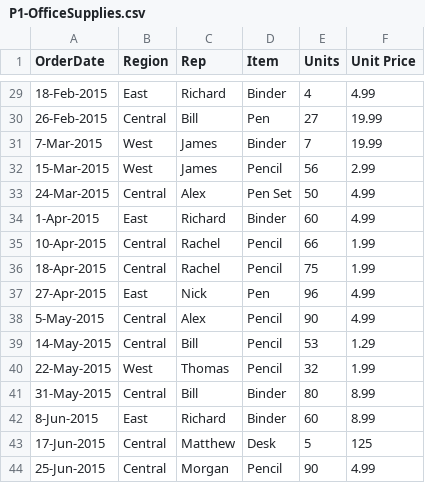
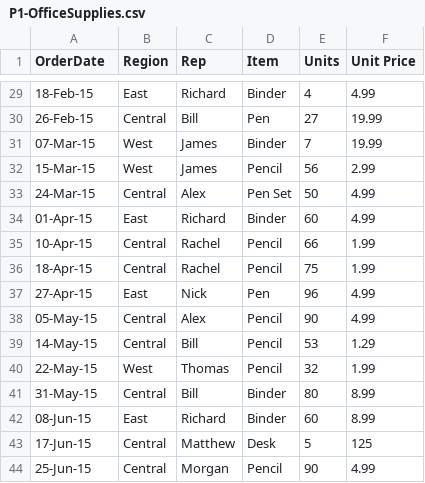
Before and after one commit to sayes121/Tableau, a CSV file: Tableau for Data Science/Section - 2 - Tableau Basic/Dataset/P1-OfficeSupplies.csv, drawn as a sheet; only a part is shown, gaps mark what is left out; the diff covers the shown part only.

```diff
--- a/Tableau for Data Science/Section - 2 - Tableau Basic/Dataset/P1-OfficeSupplies.csv
+++ b/Tableau for Data Science/Section - 2 - Tableau Basic/Dataset/P1-OfficeSupplies.csv
@@ -29,16 +29,16 @@ OrderDate,Region,Rep,Item,Units,Unit Price
-18-Feb-2015,East,Richard,Binder,4,4.99
-26-Feb-2015,Central,Bill,Pen,27,19.99
-7-Mar-2015,West,James,Binder,7,19.99
-15-Mar-2015,West,James,Pencil,56,2.99
-24-Mar-2015,Central,Alex,Pen Set,50,4.99
-1-Apr-2015,East,Richard,Binder,60,4.99
-10-Apr-2015,Central,Rachel,Pencil,66,1.99
-18-Apr-2015,Central,Rachel,Pencil,75,1.99
-27-Apr-2015,East,Nick,Pen,96,4.99
-5-May-2015,Central,Alex,Pencil,90,4.99
-14-May-2015,Central,Bill,Pencil,53,1.29
-22-May-2015,West,Thomas,Pencil,32,1.99
-31-May-2015,Central,Bill,Binder,80,8.99
-8-Jun-2015,East,Richard,Binder,60,8.99
-17-Jun-2015,Central,Matthew,Desk,5,125
-25-Jun-2015,Central,Morgan,Pencil,90,4.99
+18-Feb-15,East,Richard,Binder,4,4.99
+26-Feb-15,Central,Bill,Pen,27,19.99
+07-Mar-15,West,James,Binder,7,19.99
+15-Mar-15,West,James,Pencil,56,2.99
+24-Mar-15,Central,Alex,Pen Set,50,4.99
+01-Apr-15,East,Richard,Binder,60,4.99
+10-Apr-15,Central,Rachel,Pencil,66,1.99
+18-Apr-15,Central,Rachel,Pencil,75,1.99
+27-Apr-15,East,Nick,Pen,96,4.99
+05-May-15,Central,Alex,Pencil,90,4.99
+14-May-15,Central,Bill,Pencil,53,1.29
+22-May-15,West,Thomas,Pencil,32,1.99
+31-May-15,Central,Bill,Binder,80,8.99
+08-Jun-15,East,Richard,Binder,60,8.99
+17-Jun-15,Central,Matthew,Desk,5,125
+25-Jun-15,Central,Morgan,Pencil,90,4.99
```
Also changed, not shown: 27 edited cells elsewhere in this file.
